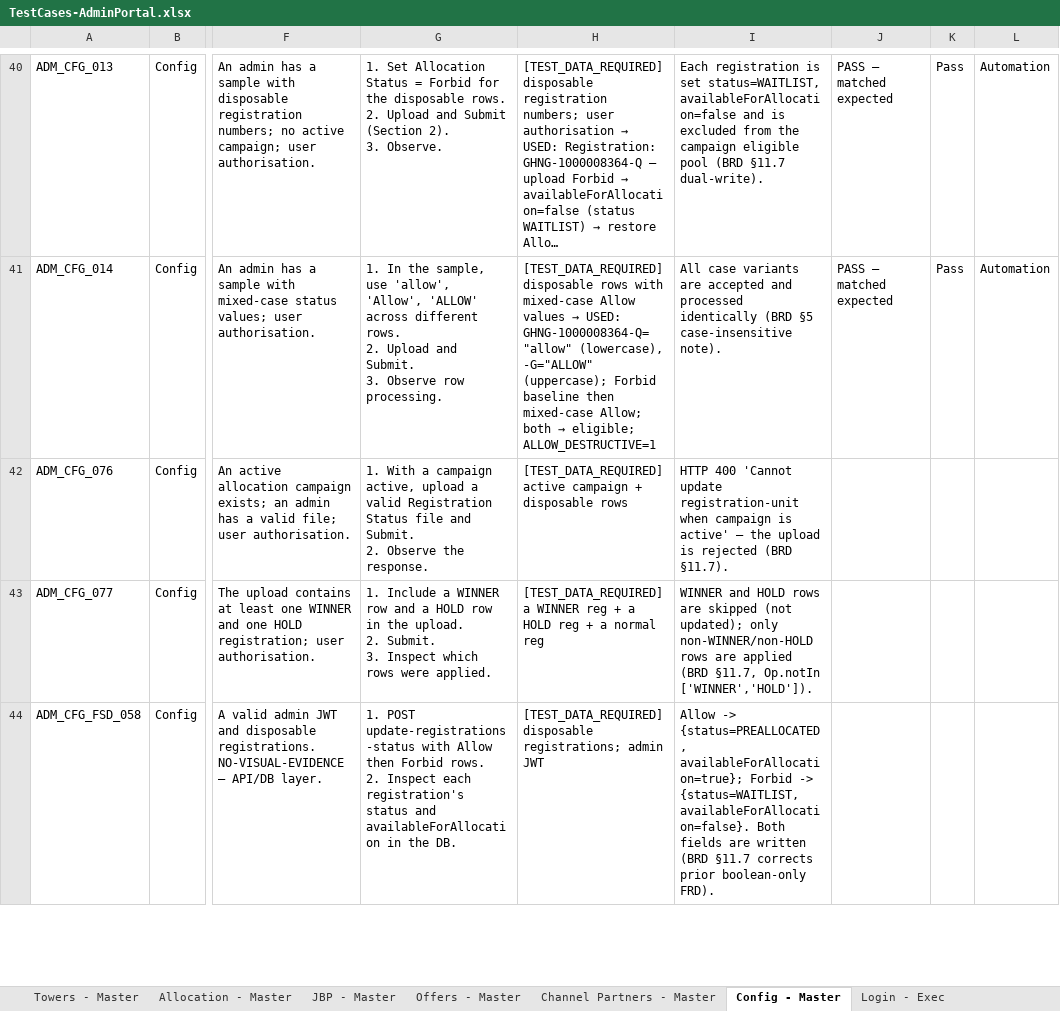
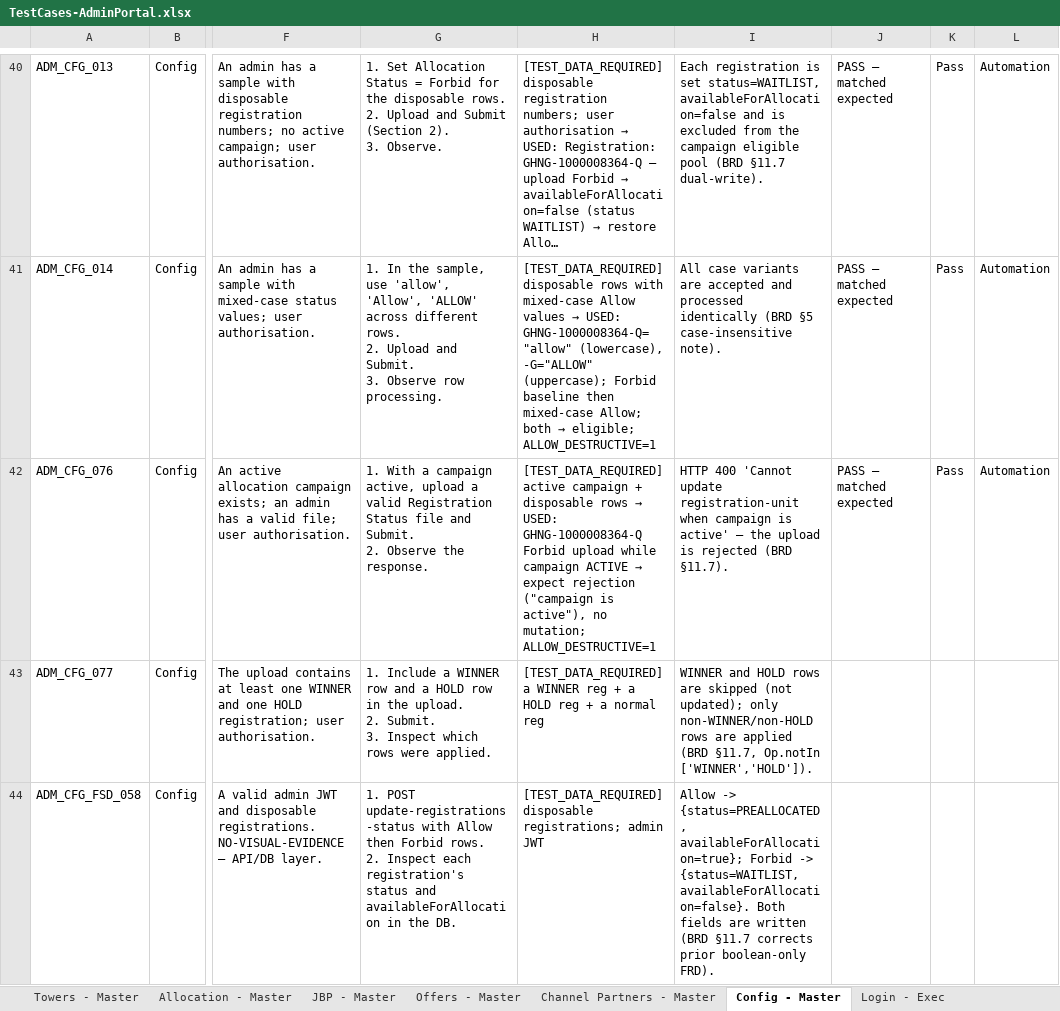
Before and after one commit to Anjalijha2/AI-Automation-hoabl, an Excel workbook: manual-qa-repository/07-execution/TestCases-AdminPortal.xlsx, sheet Config - Master, drawn as a sheet; only a part is shown, gaps mark what is left out; long unchanged cells end in …; values as stored, in another font and other column widths than the file's, no borders; the diff names each change by its address in the sheet, - before the commit and + after, or states it on an @@ line.

```diff
--- a/manual-qa-repository/07-execution/TestCases-AdminPortal.xlsx (sheet Config - Master)
+++ b/manual-qa-repository/07-execution/TestCases-AdminPortal.xlsx (sheet Config - Master)
@@ H42: …disposable rows → …disposable rows → USED: GHNG-1000008364-Q Forbid upload while campaign ACTIVE → expect rejection ("campaign is active"), no mutation; ALLOW_DESTRUCTIVE=1 @@
-J42: (empty)
+J42: PASS — matched expected
-K42: (empty)
+K42: Pass
-L42: (empty)
+L42: Automation
```
Also changed, not shown: sheet Config - Exec, 3 other files.
